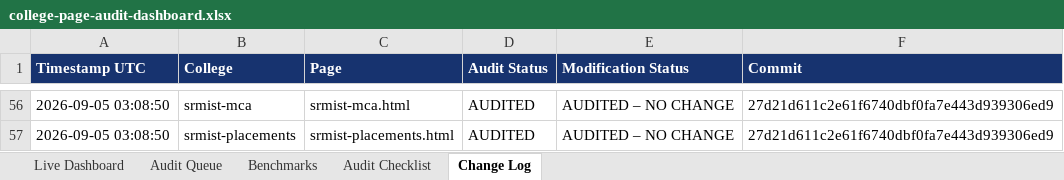
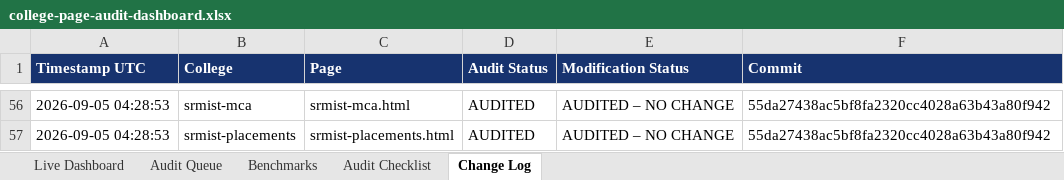
Before and after one commit to vai2110/mba-admission-portal, an Excel workbook: college-page-audit-dashboard.xlsx, sheet Change Log, drawn as a sheet; only a part is shown, gaps mark what is left out; values as stored, in another font and other column widths than the file's, no borders; the diff covers the shown part only; the diff names each change by its address in the sheet, - before the commit and + after, or states it on an @@ line.

```diff
--- a/college-page-audit-dashboard.xlsx (sheet Change Log)
+++ b/college-page-audit-dashboard.xlsx (sheet Change Log)
-A56:A57 (Timestamp UTC): 2026-09-05 03:08:50
+A56:A57 (Timestamp UTC): 2026-09-05 04:28:53
-F56:F57 (Commit): 27d21d611c2e61f6740dbf0fa7e443d939306ed9
+F56:F57 (Commit): 55da27438ac5bf8fa2320cc4028a63b43a80f942
```
Also changed, not shown: 63 edited cells elsewhere in this sheet, sheet Audit Queue, sheet Live Dashboard, college-production-tracker.xlsx, 1 other file.
